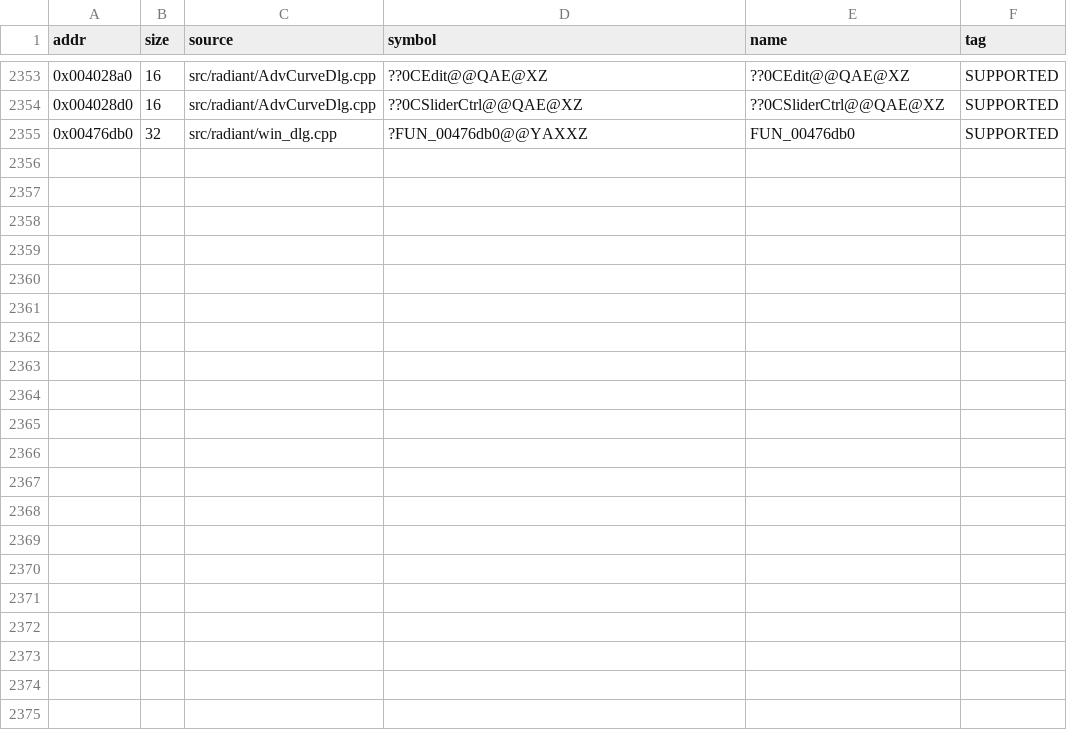
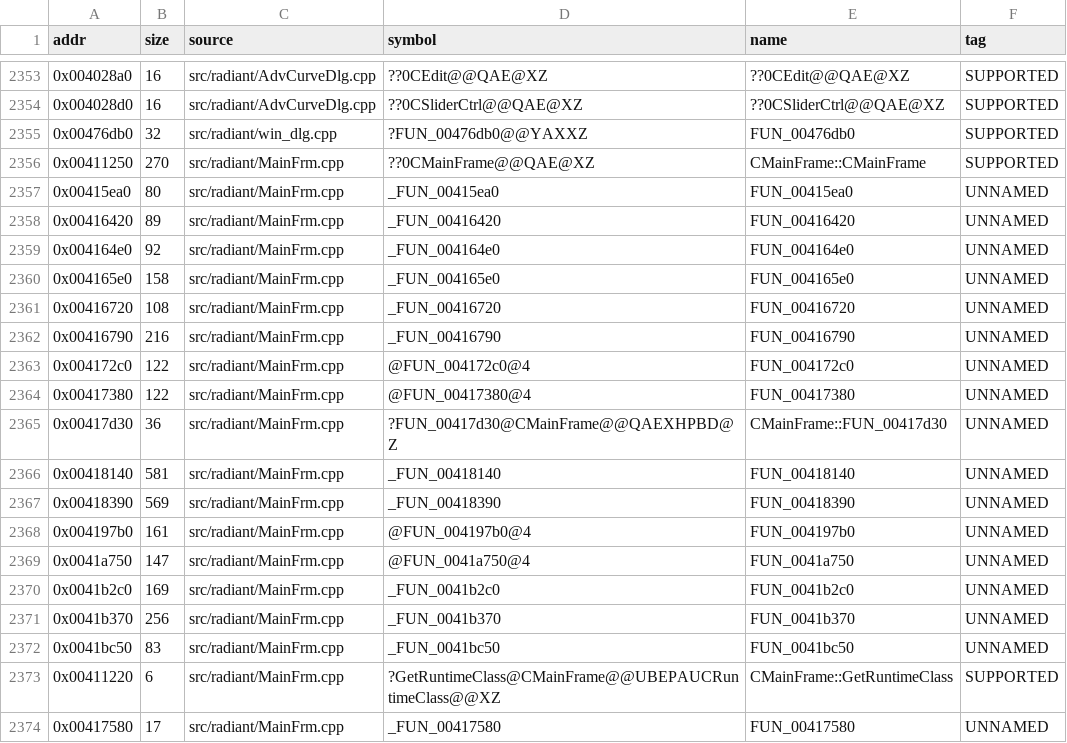
Before and after one commit to nawaftahir/cod2_wip, a TSV file: ledger/matches.tsv, drawn as a sheet; only a part is shown, gaps mark what is left out; the diff covers the shown part only.

Commit message:
MainFrm: round 2 drafts, +28 matched rows, defer rows for the rest

```diff
--- a/ledger/matches.tsv
+++ b/ledger/matches.tsv
@@ -2355 +2355,20 @@ addr	size	source	symbol	name	tag
 0x00476db0	32	src/radiant/win_dlg.cpp	?FUN_00476db0@@YAXXZ	FUN_00476db0	SUPPORTED
+0x00411250	270	src/radiant/MainFrm.cpp	??0CMainFrame@@QAE@XZ	CMainFrame::CMainFrame	SUPPORTED
+0x00415ea0	80	src/radiant/MainFrm.cpp	_FUN_00415ea0	FUN_00415ea0	UNNAMED
+0x00416420	89	src/radiant/MainFrm.cpp	_FUN_00416420	FUN_00416420	UNNAMED
+0x004164e0	92	src/radiant/MainFrm.cpp	_FUN_004164e0	FUN_004164e0	UNNAMED
+0x004165e0	158	src/radiant/MainFrm.cpp	_FUN_004165e0	FUN_004165e0	UNNAMED
+0x00416720	108	src/radiant/MainFrm.cpp	_FUN_00416720	FUN_00416720	UNNAMED
+0x00416790	216	src/radiant/MainFrm.cpp	_FUN_00416790	FUN_00416790	UNNAMED
+0x004172c0	122	src/radiant/MainFrm.cpp	@FUN_004172c0@4	FUN_004172c0	UNNAMED
+0x00417380	122	src/radiant/MainFrm.cpp	@FUN_00417380@4	FUN_00417380	UNNAMED
+0x00417d30	36	src/radiant/MainFrm.cpp	?FUN_00417d30@CMainFrame@@QAEXHPBD@Z	CMainFrame::FUN_00417d30	UNNAMED
+0x00418140	581	src/radiant/MainFrm.cpp	_FUN_00418140	FUN_00418140	UNNAMED
+0x00418390	569	src/radiant/MainFrm.cpp	_FUN_00418390	FUN_00418390	UNNAMED
+0x004197b0	161	src/radiant/MainFrm.cpp	@FUN_004197b0@4	FUN_004197b0	UNNAMED
+0x0041a750	147	src/radiant/MainFrm.cpp	@FUN_0041a750@4	FUN_0041a750	UNNAMED
+0x0041b2c0	169	src/radiant/MainFrm.cpp	_FUN_0041b2c0	FUN_0041b2c0	UNNAMED
+0x0041b370	256	src/radiant/MainFrm.cpp	_FUN_0041b370	FUN_0041b370	UNNAMED
+0x0041bc50	83	src/radiant/MainFrm.cpp	_FUN_0041bc50	FUN_0041bc50	UNNAMED
+0x00411220	6	src/radiant/MainFrm.cpp	?GetRuntimeClass@CMainFrame@@UBEPAUCRuntimeClass@@XZ	CMainFrame::GetRuntimeClass	SUPPORTED
+0x00417580	17	src/radiant/MainFrm.cpp	_FUN_00417580	FUN_00417580	UNNAMED
```
Also changed, not shown: 9 added rows elsewhere in this file, ledger/compiler.tsv, 2 other files.
